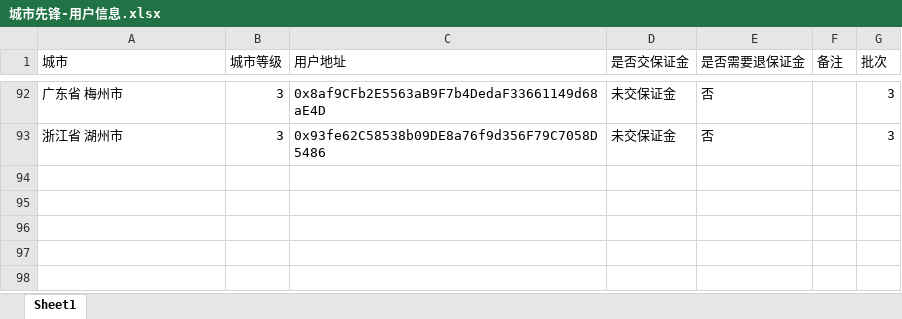
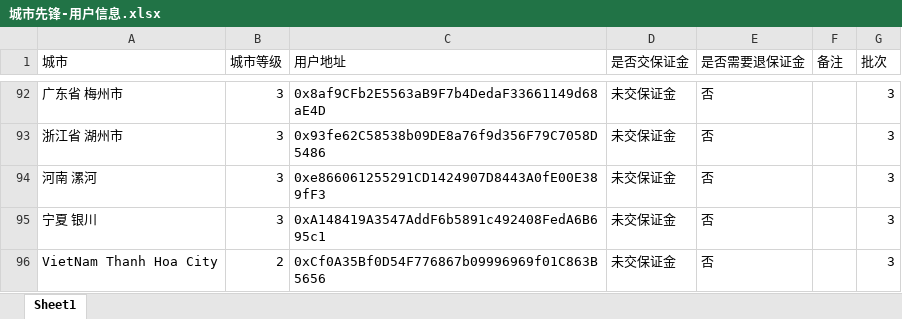
Before and after one commit to calmw/city-node, an Excel workbook: server/assets/城市先锋-用户信息.xlsx, sheet Sheet1, drawn as a sheet; only a part is shown, gaps mark what is left out; values as stored, in another font and other column widths than the file's, no borders; the diff names each change by its address in the sheet, - before the commit and + after, or states it on an @@ line.

```diff
--- a/server/assets/城市先锋-用户信息.xlsx (sheet Sheet1)
+++ b/server/assets/城市先锋-用户信息.xlsx (sheet Sheet1)
+row 94: 河南 漯河 | 3 | 0xe866061255291CD1424907D8443A0fE00E389fF3 | 未交保证金 | 否 |  | 3
+row 95: 宁夏 银川 | 3 | 0xA148419A3547AddF6b5891c492408FedA6B695c1 | 未交保证金 | 否 |  | 3
+row 96: VietNam Thanh Hoa City | 2 | 0xCf0A35Bf0D54F776867b09996969f01C863B5656 | 未交保证金 | 否 |  | 3
```
Also changed, not shown: server/assets/城市节点报名表合肥.xlsx, 39 other files.
